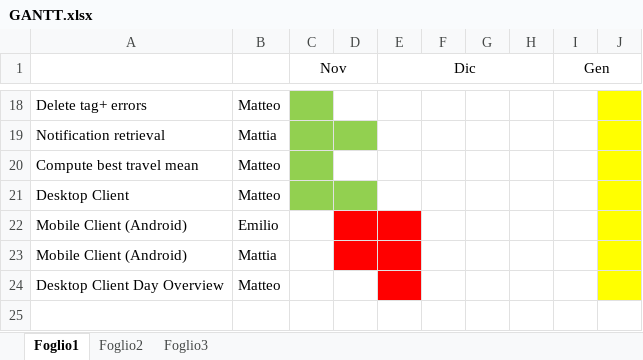
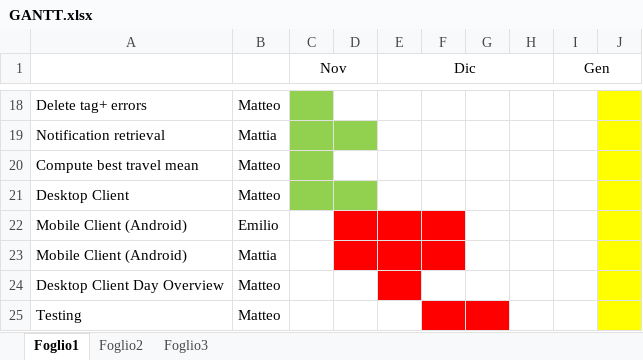
Before and after one commit to MatteoBiasielli/TravlendarPlus, an Excel workbook: ImplementationExtra/GANTT.xlsx, sheet Foglio1, drawn as a sheet; only a part is shown, gaps mark what is left out; values as stored, in another font and other column widths than the file's, no borders; the diff names each change by its address in the sheet, - before the commit and + after, or states it on an @@ line.

Commit message:
updated effort spent, gantt
added dependencies .jar files

```diff
--- a/ImplementationExtra/GANTT.xlsx (sheet Foglio1)
+++ b/ImplementationExtra/GANTT.xlsx (sheet Foglio1)
-F22:F23 fill: none
+F22:F23 fill: #FF0000
+row 25: Testing | Matteo
```
Also changed, not shown: 9 other files.
